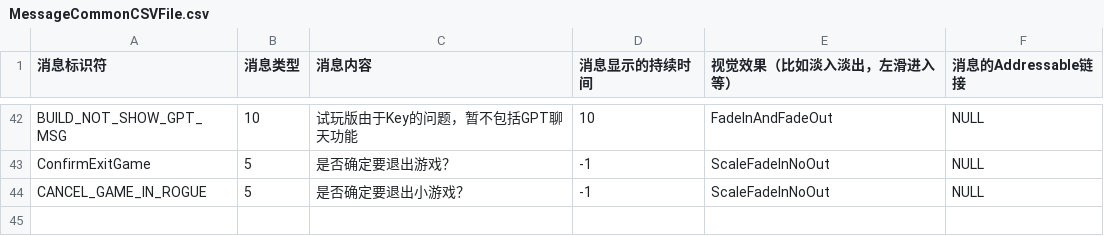
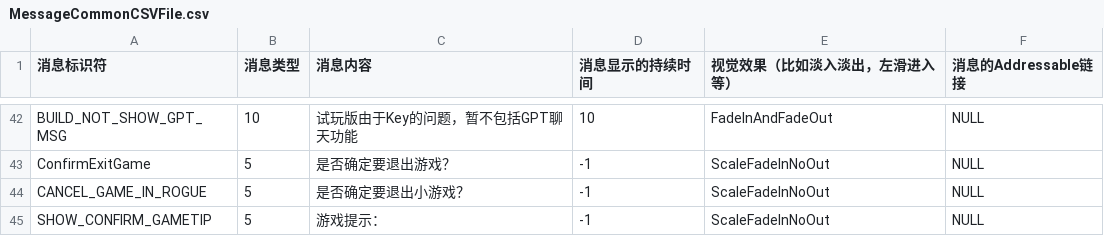
Before and after one commit to YYHHOrganization/GameDemo2024, a CSV file: Assets/Designer/CsvTable/MessageBox/MessageCommonCSVFile.csv, drawn as a sheet; only a part is shown, gaps mark what is left out; the diff names each change by its address in the sheet, - before the commit and + after, or states it on an @@ line.

```diff
--- a/Assets/Designer/CsvTable/MessageBox/MessageCommonCSVFile.csv
+++ b/Assets/Designer/CsvTable/MessageBox/MessageCommonCSVFile.csv
+row 45: SHOW_CONFIRM_GAMETIP | 5 | 游戏提示： | -1 | ScaleFadeInNoOut | NULL
```
Also changed, not shown: 9 other files.
